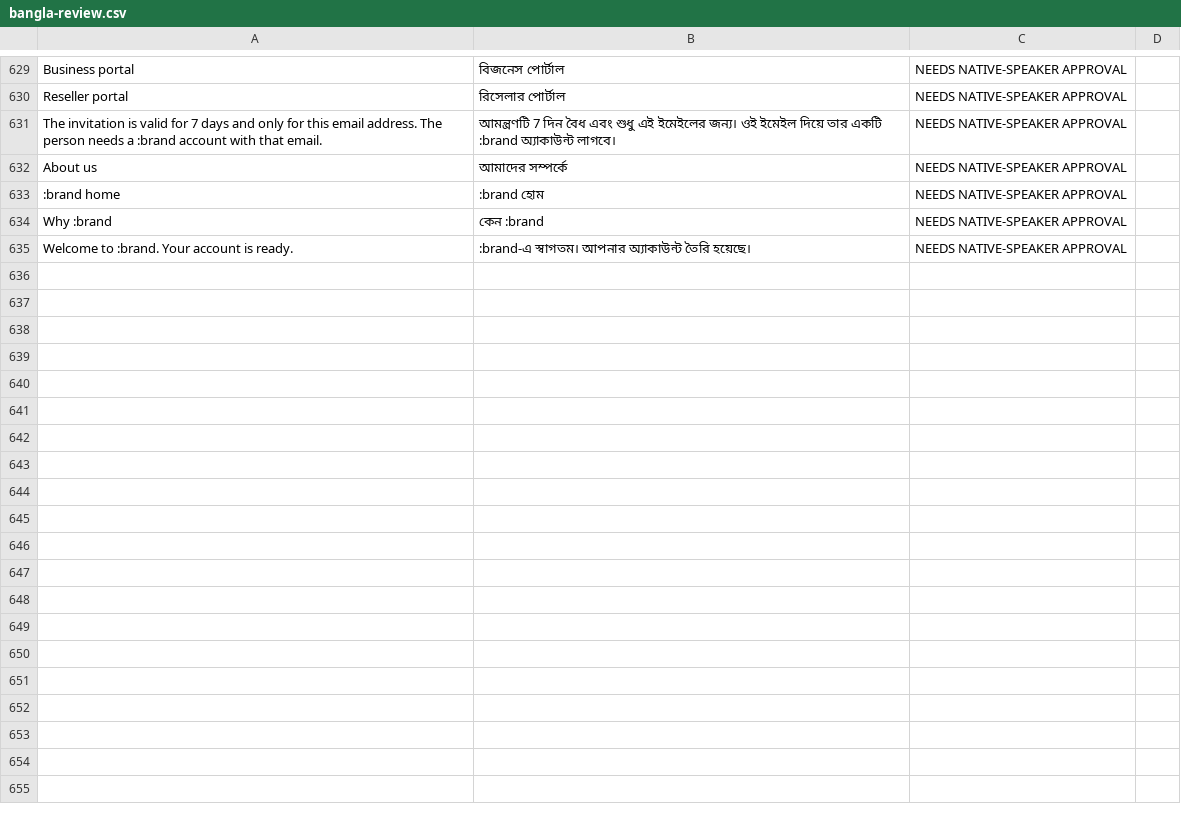
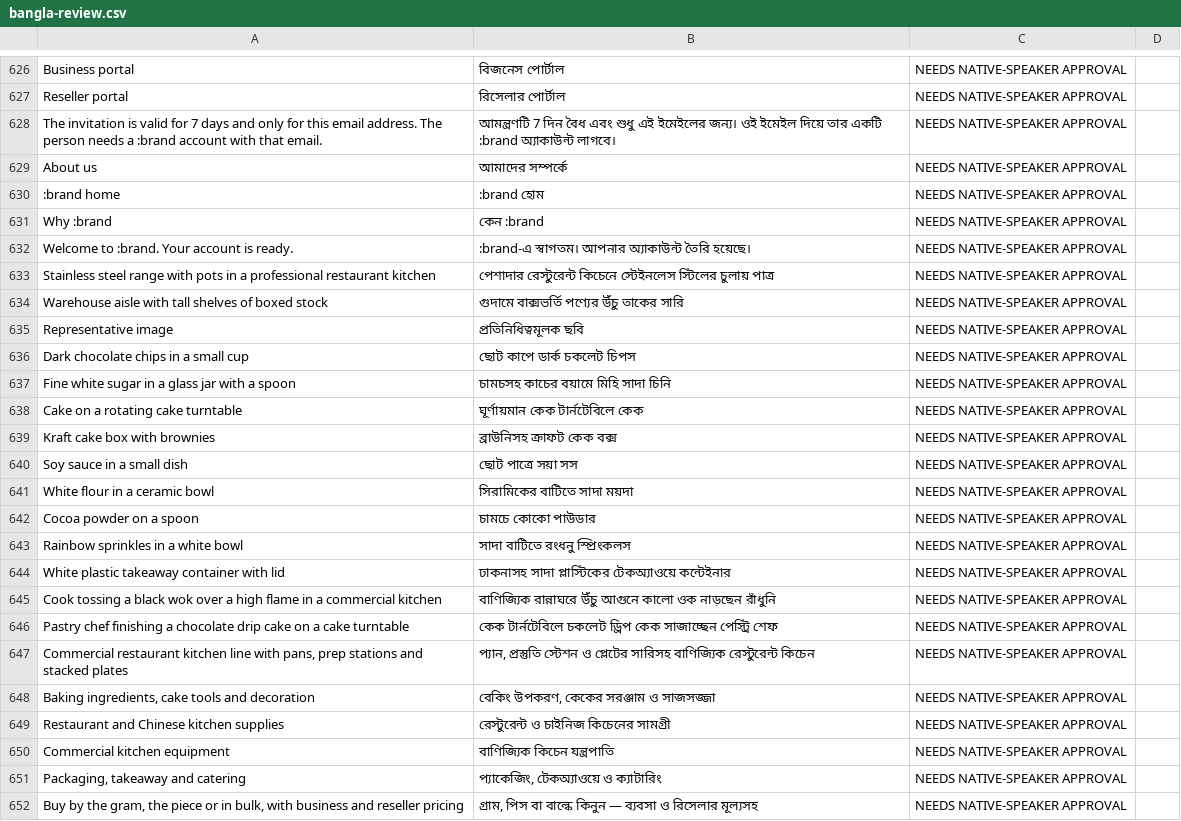
Before and after one commit to arnobai70-del/Baking_House_, a CSV file: docs/bangla-review.csv, drawn as a sheet; only a part is shown, gaps mark what is left out; the diff covers the shown part only; the diff names each change by its address in the sheet, - before the commit and + after, or states it on an @@ line.

```diff
--- a/docs/bangla-review.csv
+++ b/docs/bangla-review.csv
+row 633: Stainless steel range with pots in a professional restaurant kitchen | পেশাদার রেস্টুরেন্ট কিচেনে স্টেইনলেস স্টিলের চুলায় পাত্র | NEEDS NATIVE-SPEAKER APPROVAL
+row 634: Warehouse aisle with tall shelves of boxed stock | গুদামে বাক্সভর্তি পণ্যের উঁচু তাকের সারি | NEEDS NATIVE-SPEAKER APPROVAL
+row 635: Representative image | প্রতিনিধিত্বমূলক ছবি | NEEDS NATIVE-SPEAKER APPROVAL
+row 636: Dark chocolate chips in a small cup | ছোট কাপে ডার্ক চকলেট চিপস | NEEDS NATIVE-SPEAKER APPROVAL
+row 637: Fine white sugar in a glass jar with a spoon | চামচসহ কাচের বয়ামে মিহি সাদা চিনি | NEEDS NATIVE-SPEAKER APPROVAL
+row 638: Cake on a rotating cake turntable | ঘূর্ণায়মান কেক টার্নটেবিলে কেক | NEEDS NATIVE-SPEAKER APPROVAL
+row 639: Kraft cake box with brownies | ব্রাউনিসহ ক্রাফট কেক বক্স | NEEDS NATIVE-SPEAKER APPROVAL
+row 640: Soy sauce in a small dish | ছোট পাত্রে সয়া সস | NEEDS NATIVE-SPEAKER APPROVAL
+row 641: White flour in a ceramic bowl | সিরামিকের বাটিতে সাদা ময়দা | NEEDS NATIVE-SPEAKER APPROVAL
+row 642: Cocoa powder on a spoon | চামচে কোকো পাউডার | NEEDS NATIVE-SPEAKER APPROVAL
+row 643: Rainbow sprinkles in a white bowl | সাদা বাটিতে রংধনু স্প্রিংকলস | NEEDS NATIVE-SPEAKER APPROVAL
+row 644: White plastic takeaway container with lid | ঢাকনাসহ সাদা প্লাস্টিকের টেকঅ্যাওয়ে কন্টেইনার | NEEDS NATIVE-SPEAKER APPROVAL
+row 645: Cook tossing a black wok over a high flame in a commercial kitchen | বাণিজ্যিক রান্নাঘরে উঁচু আগুনে কালো ওক নাড়ছেন রাঁধুনি | NEEDS NATIVE-SPEAKER APPROVAL
+row 646: Pastry chef finishing a chocolate drip cake on a cake turntable | কেক টার্নটেবিলে চকলেট ড্রিপ কেক সাজাচ্ছেন পেস্ট্রি শেফ | NEEDS NATIVE-SPEAKER APPROVAL
+row 647: Commercial restaurant kitchen line with pans, prep stations and stacked plates | প্যান, প্রস্তুতি স্টেশন ও প্লেটের সারিসহ বাণিজ্যিক রেস্টুরেন্ট কিচেন | NEEDS NATIVE-SPEAKER APPROVAL
+row 648: Baking ingredients, cake tools and decoration | বেকিং উপকরণ, কেকের সরঞ্জাম ও সাজসজ্জা | NEEDS NATIVE-SPEAKER APPROVAL
+row 649: Restaurant and Chinese kitchen supplies | রেস্টুরেন্ট ও চাইনিজ কিচেনের সামগ্রী | NEEDS NATIVE-SPEAKER APPROVAL
+row 650: Commercial kitchen equipment | বাণিজ্যিক কিচেন যন্ত্রপাতি | NEEDS NATIVE-SPEAKER APPROVAL
+row 651: Packaging, takeaway and catering | প্যাকেজিং, টেকঅ্যাওয়ে ও ক্যাটারিং | NEEDS NATIVE-SPEAKER APPROVAL
+row 652: Buy by the gram, the piece or in bulk, with business and reseller pricing | গ্রাম, পিস বা বাল্কে কিনুন — ব্যবসা ও রিসেলার মূল্যসহ | NEEDS NATIVE-SPEAKER APPROVAL
```
Also changed, not shown: 20 added rows and 3 removed rows elsewhere in this file, 23 other files.
